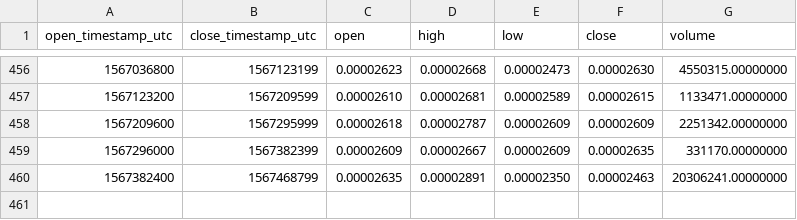
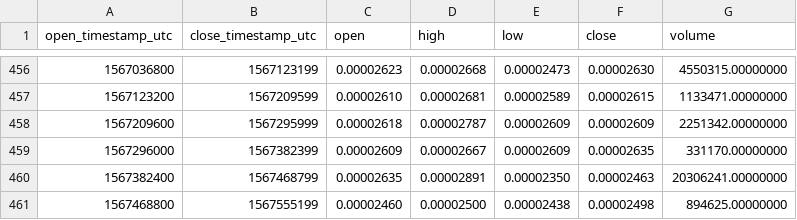
Before and after one commit to cryptobigbro/binance-IOTXETH, a CSV file: binance-IOTXETH-1d.csv, drawn as a sheet; only a part is shown, gaps mark what is left out; the diff names each change by its address in the sheet, - before the commit and + after, or states it on an @@ line.

```diff
--- a/binance-IOTXETH-1d.csv
+++ b/binance-IOTXETH-1d.csv
+row 461: 1567468800 | 1567555199 | 0.00002460 | 0.00002500 | 0.00002438 | 0.00002498 | 894625.00000000
```
Also changed, not shown: binance-IOTXETH-1h.csv.
